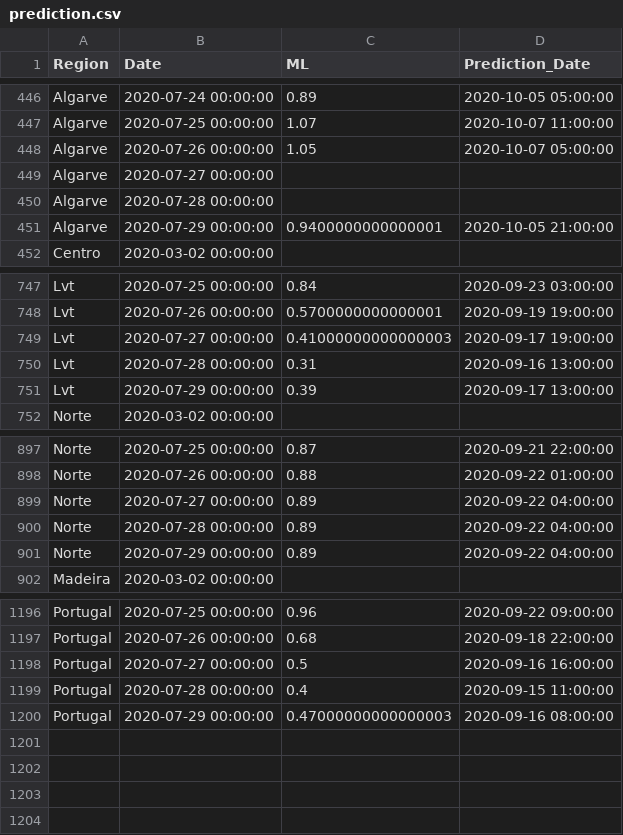
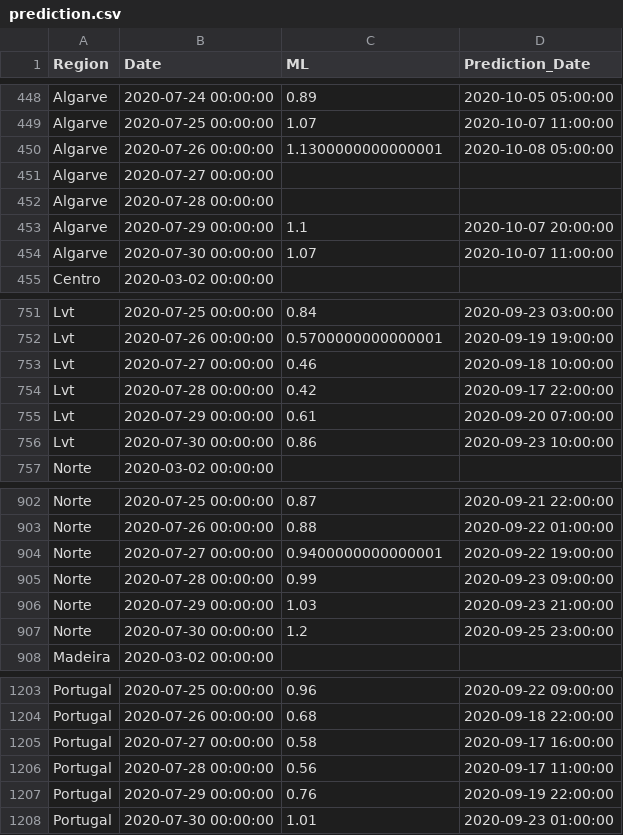
Before and after one commit to builduplabs/covid-countdown, a CSV file: src/data/prediction.csv, drawn as a sheet; only a part is shown, gaps mark what is left out; the diff covers the shown part only.

Commit message:
data update 20200730

```diff
--- a/src/data/prediction.csv
+++ b/src/data/prediction.csv
@@ -447,6 +449,7 @@ Algarve,2020-07-24 00:00:00,0.89,2020-10-05 05:00:00
 Algarve,2020-07-25 00:00:00,1.07,2020-10-07 11:00:00
-Algarve,2020-07-26 00:00:00,1.05,2020-10-07 05:00:00
+Algarve,2020-07-26 00:00:00,1.1300000000000001,2020-10-08 05:00:00
 Algarve,2020-07-27 00:00:00,,
 Algarve,2020-07-28 00:00:00,,
-Algarve,2020-07-29 00:00:00,0.9400000000000001,2020-10-05 21:00:00
+Algarve,2020-07-29 00:00:00,1.1,2020-10-07 20:00:00
+Algarve,2020-07-30 00:00:00,1.07,2020-10-07 11:00:00
 Centro,2020-03-02 00:00:00,,
@@ -748,5 +752,6 @@ Lvt,2020-07-25 00:00:00,0.84,2020-09-23 03:00:00
 Lvt,2020-07-26 00:00:00,0.5700000000000001,2020-09-19 19:00:00
-Lvt,2020-07-27 00:00:00,0.41000000000000003,2020-09-17 19:00:00
-Lvt,2020-07-28 00:00:00,0.31,2020-09-16 13:00:00
-Lvt,2020-07-29 00:00:00,0.39,2020-09-17 13:00:00
+Lvt,2020-07-27 00:00:00,0.46,2020-09-18 10:00:00
+Lvt,2020-07-28 00:00:00,0.42,2020-09-17 22:00:00
+Lvt,2020-07-29 00:00:00,0.61,2020-09-20 07:00:00
+Lvt,2020-07-30 00:00:00,0.86,2020-09-23 10:00:00
 Norte,2020-03-02 00:00:00,,
@@ -898,5 +903,6 @@ Norte,2020-07-25 00:00:00,0.87,2020-09-21 22:00:00
 Norte,2020-07-26 00:00:00,0.88,2020-09-22 01:00:00
-Norte,2020-07-27 00:00:00,0.89,2020-09-22 04:00:00
-Norte,2020-07-28 00:00:00,0.89,2020-09-22 04:00:00
-Norte,2020-07-29 00:00:00,0.89,2020-09-22 04:00:00
+Norte,2020-07-27 00:00:00,0.9400000000000001,2020-09-22 19:00:00
+Norte,2020-07-28 00:00:00,0.99,2020-09-23 09:00:00
+Norte,2020-07-29 00:00:00,1.03,2020-09-23 21:00:00
+Norte,2020-07-30 00:00:00,1.2,2020-09-25 23:00:00
 Madeira,2020-03-02 00:00:00,,
@@ -1197,4 +1204,5 @@ Portugal,2020-07-25 00:00:00,0.96,2020-09-22 09:00:00
 Portugal,2020-07-26 00:00:00,0.68,2020-09-18 22:00:00
-Portugal,2020-07-27 00:00:00,0.5,2020-09-16 16:00:00
-Portugal,2020-07-28 00:00:00,0.4,2020-09-15 11:00:00
-Portugal,2020-07-29 00:00:00,0.47000000000000003,2020-09-16 08:00:00
+Portugal,2020-07-27 00:00:00,0.58,2020-09-17 16:00:00
+Portugal,2020-07-28 00:00:00,0.56,2020-09-17 11:00:00
+Portugal,2020-07-29 00:00:00,0.76,2020-09-19 22:00:00
+Portugal,2020-07-30 00:00:00,1.01,2020-09-23 01:00:00
```
Also changed, not shown: 4 added rows elsewhere in this file, src/data/cases.csv.
